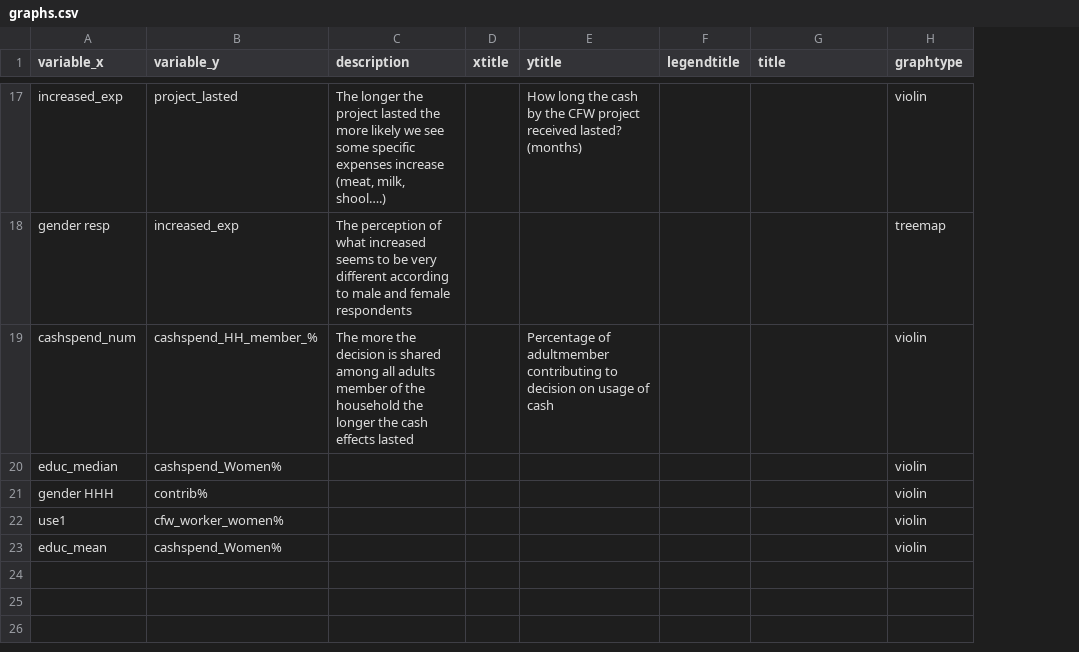
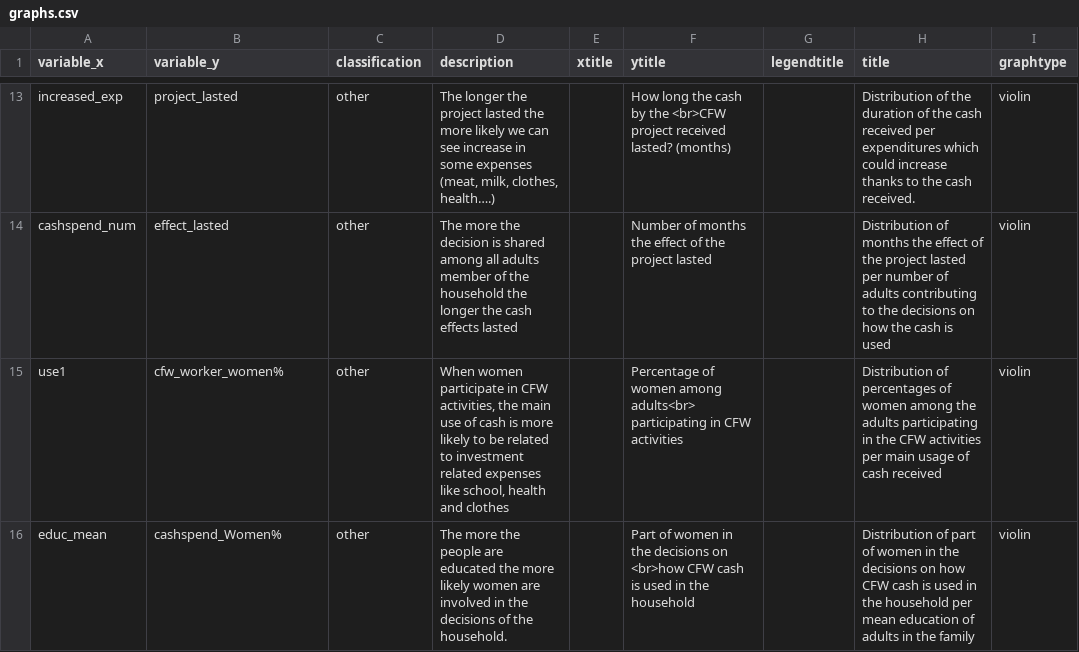
Before and after one commit to samuelmonet/UNESCO, a CSV file: graphs.csv, drawn as a sheet; only a part is shown, gaps mark what is left out; removed rows and columns are numbered as before the commit, all else as after; the diff covers the shown part only; the diff names each change by its address in the sheet, - before the commit and + after, or states it on an @@ line.

```diff
--- a/graphs.csv
+++ b/graphs.csv
+column C (classification), rows 13-16: all other
-D13 (description): …likely we see some specific expenses increase (meat, milk, shool….)
+D13 (description): …likely we can see increase in some expenses (meat, milk, clothes, health….)
-F13 (ytitle): …by the CFW project received…
+F13 (ytitle): …by the <br>CFW project received…
-H13 (title): (empty)
+H13 (title): Distribution of the duration of the cash received per expenditures which could increase thanks to the cash received.
-row 18: gender resp | increased_exp | The perception of what increased seems to be very different according to male and female respondents |  |  |  |  | treemap
-B14 (variable_y): cashspend_HH_member_%
+B14 (variable_y): effect_lasted
-F14 (ytitle): Percentage of adultmember contributing to decision on usage of cash
+F14 (ytitle): Number of months the effect of the project lasted
-H14 (title): (empty)
+H14 (title): Distribution of months the effect of the project lasted per number of adults contributing to the decisions on how the cash is used
-row 20: educ_median | cashspend_Women% |  |  |  |  |  | violin
-row 21: gender HHH | contrib% |  |  |  |  |  | violin
-D15 (description): (empty)
+D15 (description): When women participate in CFW activities, the main use of cash is more likely to be related to investment related expenses like school, health and clothes
-F15 (ytitle): (empty)
+F15 (ytitle): Percentage of women among adults<br> participating in CFW activities
-H15 (title): (empty)
+H15 (title): Distribution of percentages of women among the adults participating in the CFW activities per main usage of cash received
-D16 (description): (empty)
+D16 (description): The more the people are educated the more likely women are involved in the decisions of the household.
-F16 (ytitle): (empty)
+F16 (ytitle): Part of women in the decisions on <br>how CFW cash is used in the household
-H16 (title): (empty)
+H16 (title): Distribution of part of women in the decisions on how CFW cash is used in the household per mean education of adults in the family
```
Also changed, not shown: 2 added rows, 6 removed rows and 26 edited cells elsewhere in this file, codes.csv, 2 other files.
